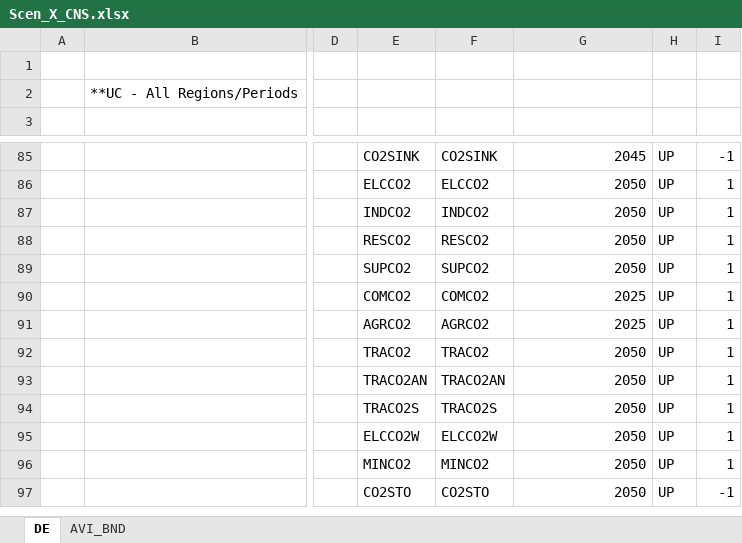
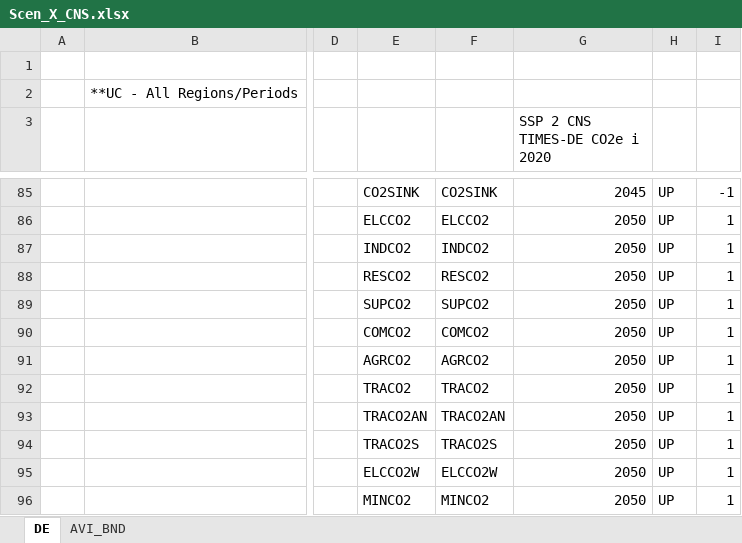
Before and after one commit to AdamVejstrup/Bachelor, an Excel workbook: TIMES-DE/SuppXLS/Scen_X_CNS.xlsx, sheet DE, drawn as a sheet; only a part is shown, gaps mark what is left out; the shorter side is filled out with more unchanged rows; values as stored, in another font and other column widths than the file's, no borders; the diff covers the shown part only; the diff names each change by its address in the sheet, - before the commit and + after, or states it on an @@ line.

```diff
--- a/TIMES-DE/SuppXLS/Scen_X_CNS.xlsx (sheet DE)
+++ b/TIMES-DE/SuppXLS/Scen_X_CNS.xlsx (sheet DE)
-G3: (empty)
+G3: SSP 2 CNS TIMES-DE CO2e i 2020
-G90:G91 (SSP 2 CNS TIMES-DE CO2e i 2020): 2025
+G90:G91 (SSP 2 CNS TIMES-DE CO2e i 2020): 2050
```
Also changed, not shown: 27 edited cells elsewhere in this sheet, TIMES-DE/SuppXLS/Scen_HYDROLIZER50_constraint.xlsx, 8 other files.
